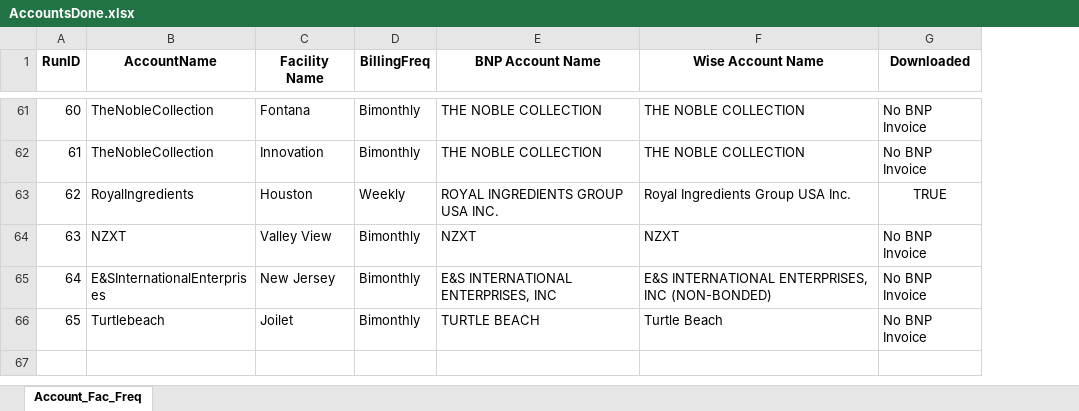
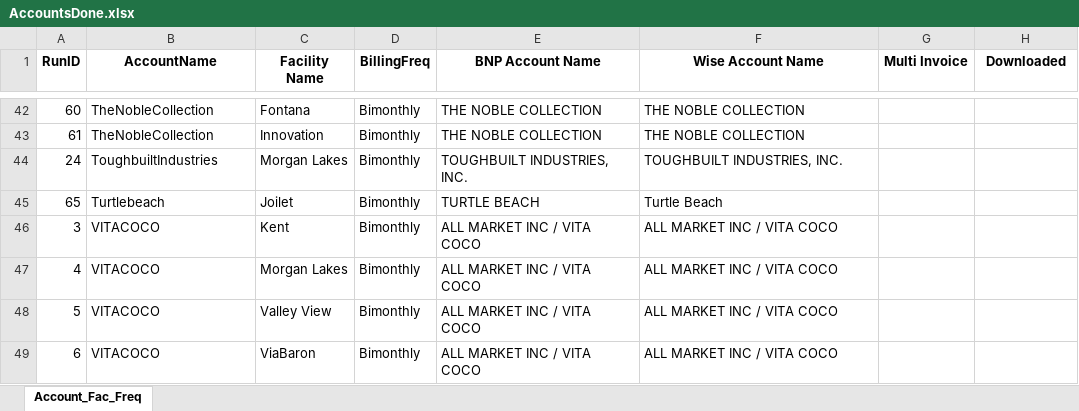
Before and after one commit to huytranunisco/AM8, an Excel workbook: AccountsDone.xlsx, sheet Account_Fac_Freq, drawn as a sheet; only a part is shown, gaps mark what is left out; values as stored, in another font and other column widths than the file's, no borders; removed rows and columns are numbered as before the commit, all else as after; the diff covers the shown part only; the diff names each change by its address in the sheet, - before the commit and + after, or states it on an @@ line.

```diff
--- a/AccountsDone.xlsx (sheet Account_Fac_Freq)
+++ b/AccountsDone.xlsx (sheet Account_Fac_Freq)
+column G (Multi Invoice), empty
-H42:H43 (Downloaded): No BNP Invoice
+H42:H43 (Downloaded): (empty)
-row 63: 62 | RoyalIngredients | Houston | Weekly | ROYAL INGREDIENTS GROUP USA INC. | Royal Ingredients Group USA Inc. | TRUE
-row 64: 63 | NZXT | Valley View | Bimonthly | NZXT | NZXT | No BNP Invoice
-row 65: 64 | E&SInternationalEnterprises | New Jersey | Bimonthly | E&S INTERNATIONAL ENTERPRISES, INC | E&S INTERNATIONAL ENTERPRISES, INC (NON-BONDED) | No BNP Invoice
+row 44: 24 | ToughbuiltIndustries | Morgan Lakes | Bimonthly | TOUGHBUILT INDUSTRIES, INC. | TOUGHBUILT INDUSTRIES, INC.
-H45 (Downloaded): No BNP Invoice
+H45 (Downloaded): (empty)
+row 46: 3 | VITACOCO | Kent | Bimonthly | ALL MARKET INC / VITA COCO | ALL MARKET INC / VITA COCO
+row 47: 4 | VITACOCO | Morgan Lakes | Bimonthly | ALL MARKET INC / VITA COCO | ALL MARKET INC / VITA COCO
+row 48: 5 | VITACOCO | Valley View | Bimonthly | ALL MARKET INC / VITA COCO | ALL MARKET INC / VITA COCO
+row 49: 6 | VITACOCO | ViaBaron | Bimonthly | ALL MARKET INC / VITA COCO | ALL MARKET INC / VITA COCO
```
Also changed, not shown: 28 added rows, 47 removed rows and 12 edited cells elsewhere in this sheet, BNP Excel Sheet.xlsx, 3 other files.
